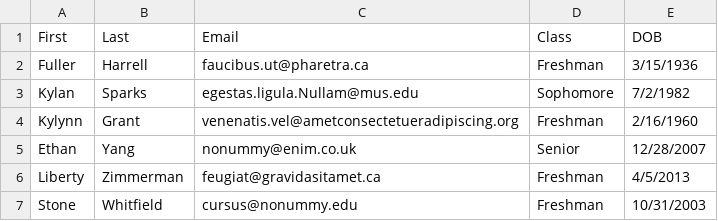
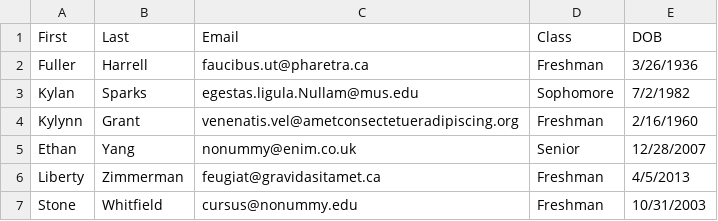
Before and after one commit to julieburke/206project1, a CSV file: P1DataB.csv, drawn as a sheet; only a part is shown.

```diff
--- a/P1DataB.csv
+++ b/P1DataB.csv
@@ -1,3 +1,3 @@
 First,Last,Email,Class,DOB
-Fuller,Harrell,faucibus.ut@pharetra.ca,Freshman,3/15/1936
+Fuller,Harrell,faucibus.ut@pharetra.ca,Freshman,3/26/1936
 Kylan,Sparks,egestas.ligula.Nullam@mus.edu,Sophomore,7/2/1982
```
Also changed, not shown: outfile.csv, 2 other files.
